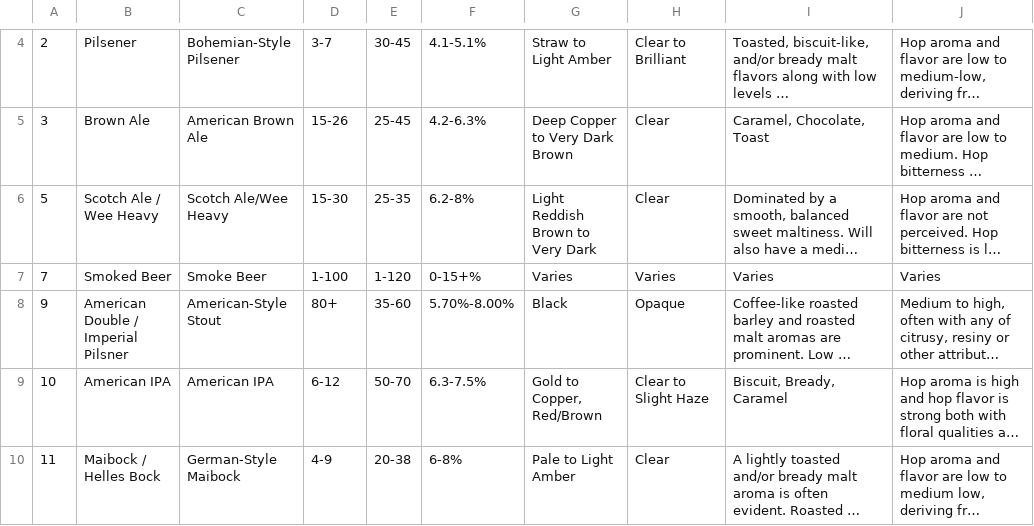
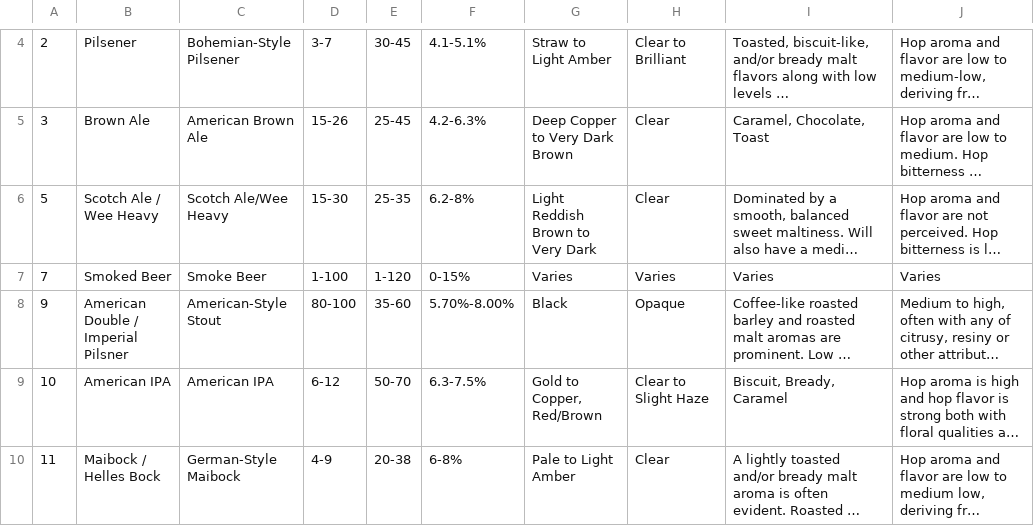
Before and after one commit to epfl-ada/ada-2023-project-badanalysist, a CSV file: data/beer_style_details.csv, drawn as a sheet; only a part is shown, gaps mark what is left out; long unchanged cells end in …; the diff covers the shown part only; the diff names each change by its address in the sheet, - before the commit and + after, or states it on an @@ line.

```diff
--- a/data/beer_style_details.csv
+++ b/data/beer_style_details.csv
-F7: 0-15+%
+F7: 0-15%
-D8: 80+
+D8: 80-100
```
Also changed, not shown: 12 edited cells elsewhere in this file, 2 other files.
